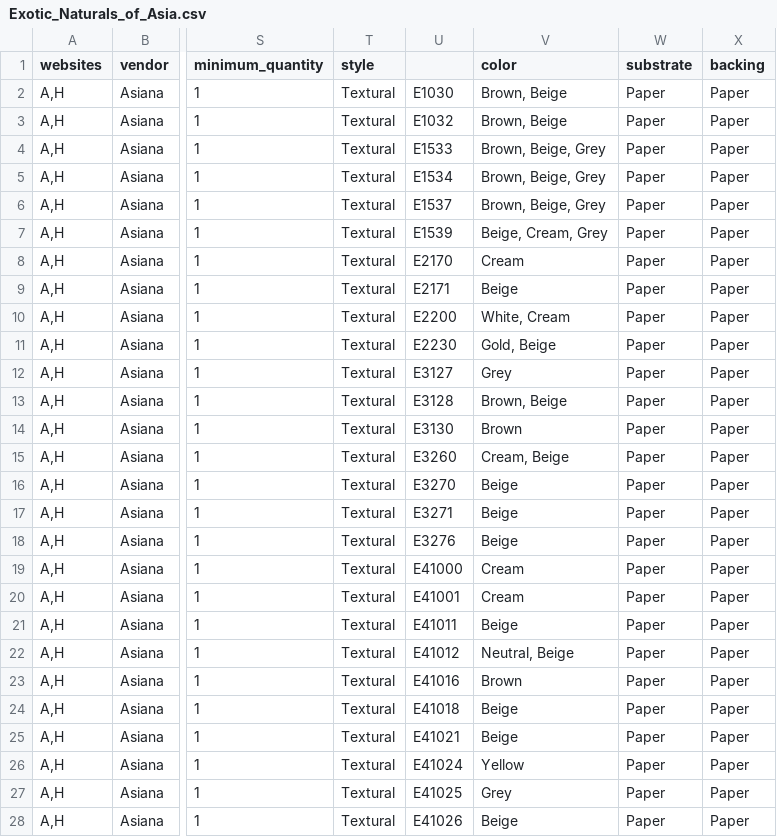
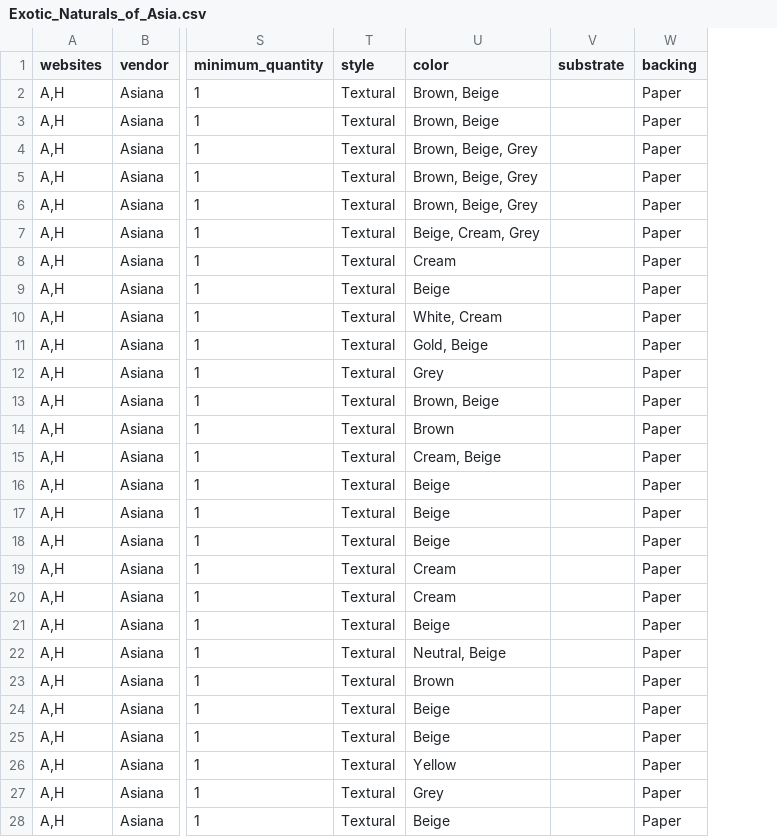
Before and after one commit to astek-inc/astek-catalog, a CSV file: db/seeds/Exotic_Naturals_of_Asia.csv, drawn as a sheet; only a part is shown, gaps mark what is left out; removed rows and columns are numbered as before the commit, all else as after; the diff covers the shown part only; the diff names each change by its address in the sheet, - before the commit and + after, or states it on an @@ line.

Commit message:
Update seed data

```diff
--- a/db/seeds/Exotic_Naturals_of_Asia.csv
+++ b/db/seeds/Exotic_Naturals_of_Asia.csv
-column U, rows 2-28: E1030 | E1032 | E1533 | E1534 | E1537 | E1539 | E2170 | E2171 | E2200 | E2230 | E3127 | E3128 | E3130 | E3260 | E3270 | E3271 | E3276 | E41000 | E41001 | E41011 | E41012 | E41016 | E41018 | E41021 | E41024 | E41025 | E41026
-V2:V28 (substrate): Paper
+V2:V28 (substrate): (empty)
```
Also changed, not shown: 21 edited cells elsewhere in this file, db/seeds/Entwine.csv.
